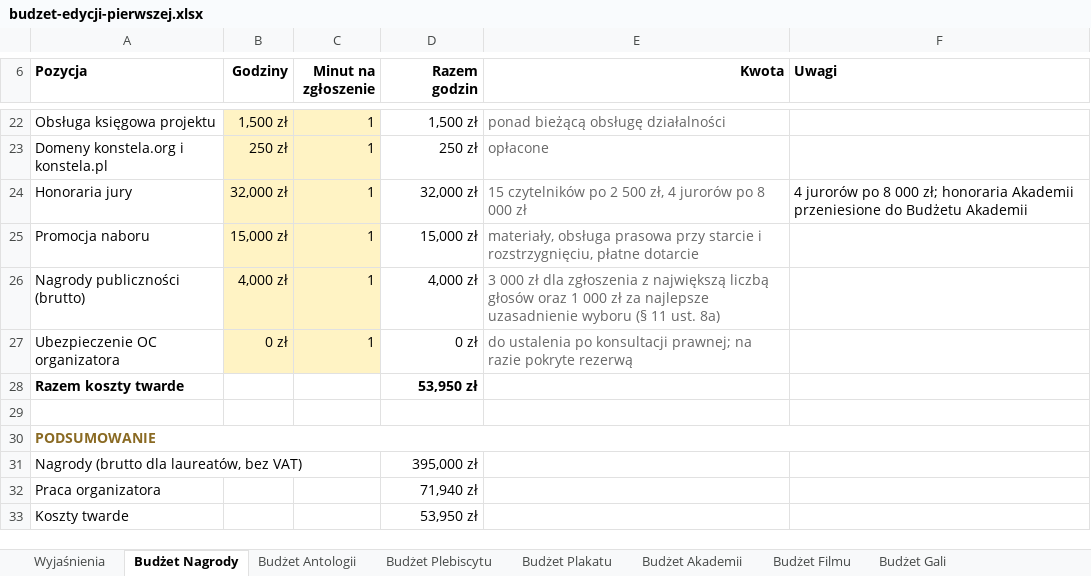
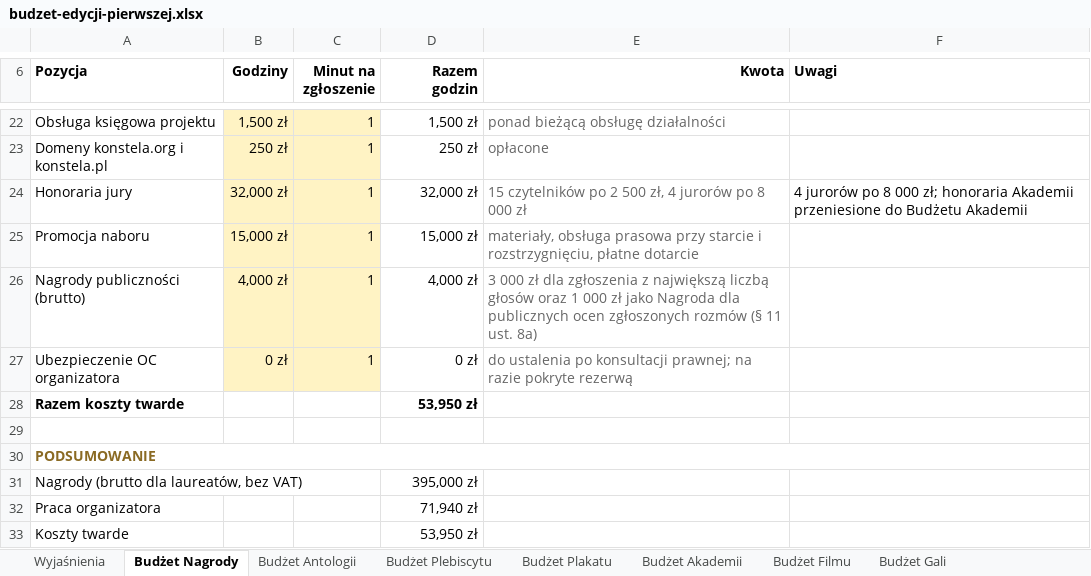
Before and after one commit to kolbinski/konstela, an Excel workbook: budzet-edycji-pierwszej.xlsx, sheet Budżet Nagrody, drawn as a sheet; only a part is shown, gaps mark what is left out; values as stored, in another font and other column widths than the file's, no borders; the diff names each change by its address in the sheet, - before the commit and + after, or states it on an @@ line.

```diff
--- a/budzet-edycji-pierwszej.xlsx (sheet Budżet Nagrody)
+++ b/budzet-edycji-pierwszej.xlsx (sheet Budżet Nagrody)
-E26 (Kwota): …000 zł za najlepsze uzasadnienie wyboru (§ 11…
+E26 (Kwota): …000 zł jako Nagroda dla publicznych ocen zgłoszonych rozmów (§ 11…
```
Also changed, not shown: sheet Wyjaśnienia, 19 other files.
